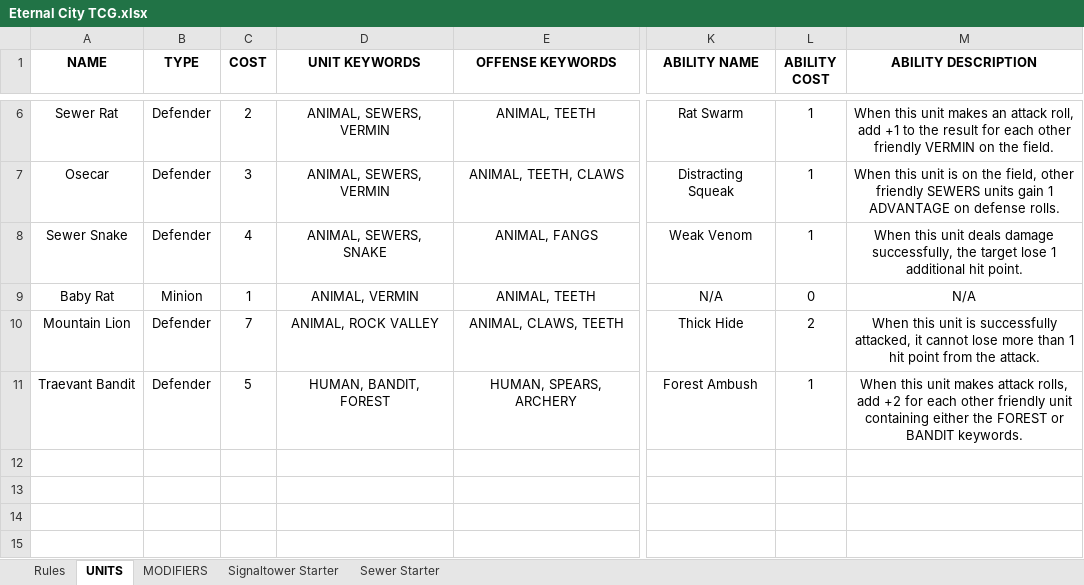
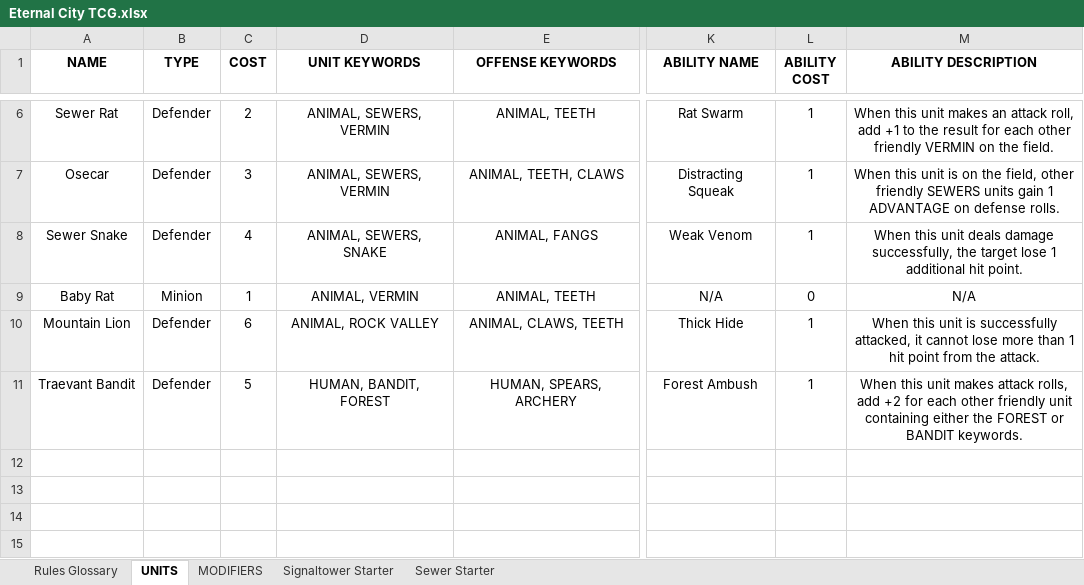
Before and after one commit to ekingapex/TEC-TCG, an Excel workbook: Eternal City TCG.xlsx, sheet UNITS, drawn as a sheet; only a part is shown, gaps mark what is left out; values as stored, in another font and other column widths than the file's, no borders; 1 other sheet too large or unreadable and not compared; the diff names each change by its address in the sheet, - before the commit and + after, or states it on an @@ line.

```diff
--- a/Eternal City TCG.xlsx (sheet UNITS)
+++ b/Eternal City TCG.xlsx (sheet UNITS)
-sheet tab: Rules
+sheet tab: Rules Glossary
-C10 (COST): 7
+C10 (COST): 6
-L10 (ABILITY COST): 2
+L10 (ABILITY COST): 1
```
Also changed, not shown: 1 other file.
